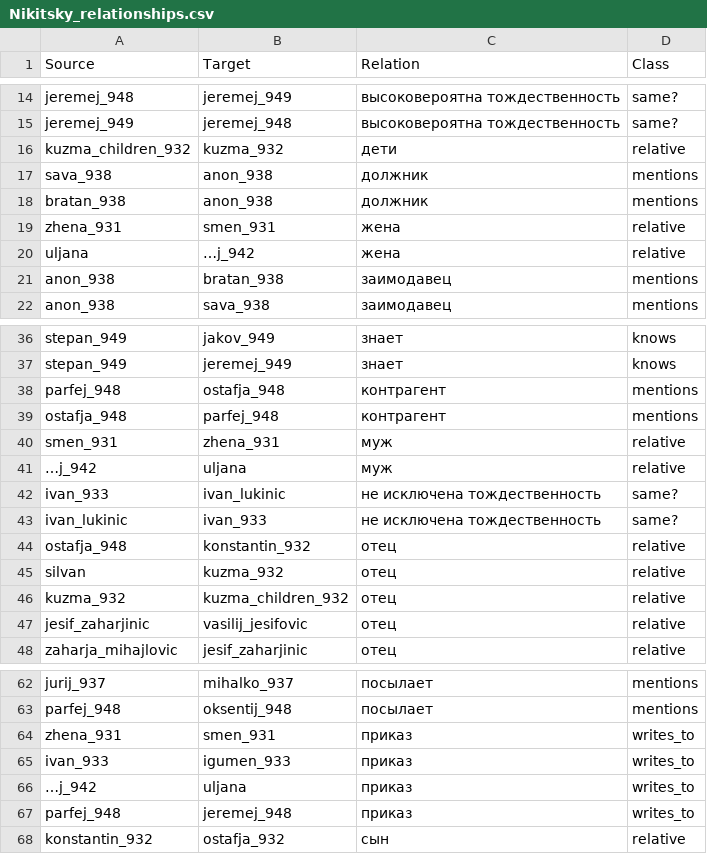
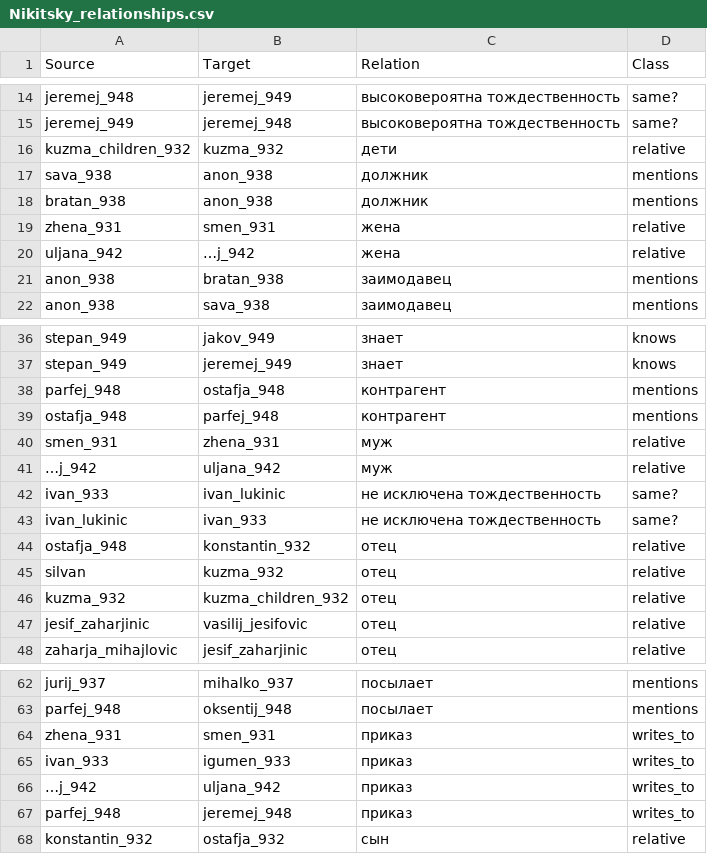
Before and after one commit to soniafund/Working_space, a CSV file: Nikitsky_relationships.csv, drawn as a sheet; only a part is shown, gaps mark what is left out.

Commit message:
Add files via upload

```diff
--- a/Nikitsky_relationships.csv
+++ b/Nikitsky_relationships.csv
@@ -19,3 +19,3 @@ bratan_938;anon_938;должник;mentions
 zhena_931;smen_931;жена;relative
-uljana;…j_942;жена;relative
+uljana_942;…j_942;жена;relative
 anon_938;bratan_938;заимодавец;mentions
@@ -40,3 +40,3 @@ ostafja_948;parfej_948;контрагент;mentions
 smen_931;zhena_931;муж;relative
-…j_942;uljana;муж;relative
+…j_942;uljana_942;муж;relative
 ivan_933;ivan_lukinic;не исключена тождественность;same?
@@ -65,3 +65,3 @@ zhena_931;smen_931;приказ;writes_to
 ivan_933;igumen_933;приказ;writes_to
-…j_942;uljana;приказ;writes_to
+…j_942;uljana_942;приказ;writes_to
 parfej_948;jeremej_948;приказ;writes_to
```
